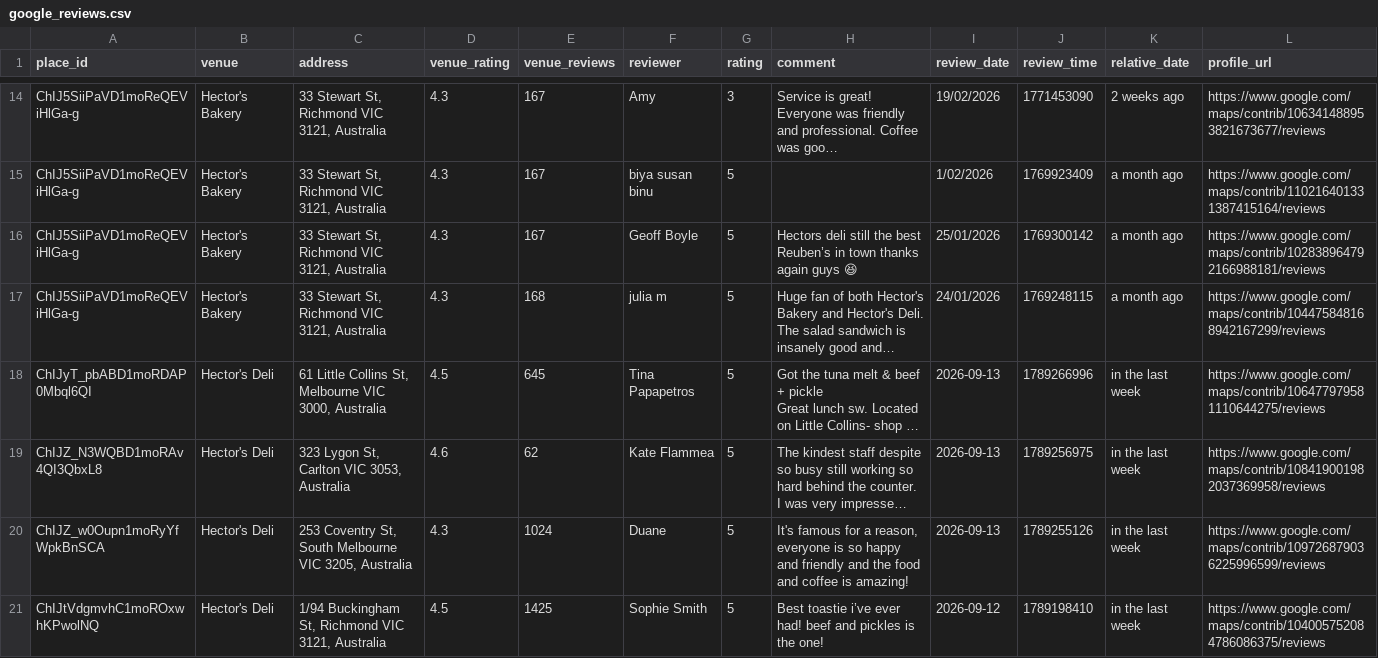
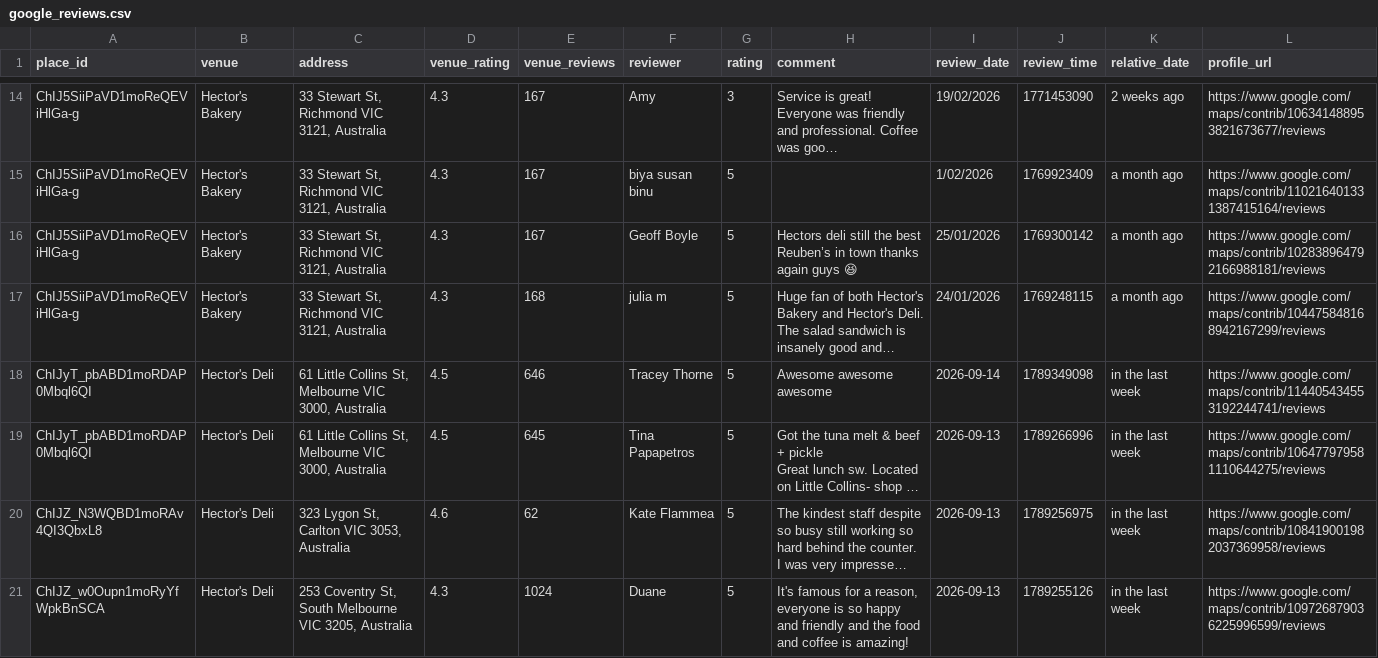
Before and after one commit to hecticanalysis-creator/hectic_review_dash, a CSV file: google_reviews.csv, drawn as a sheet; only a part is shown, gaps mark what is left out; the shorter side is filled out with more unchanged rows; long unchanged cells end in …; rows hold the shown columns only; the diff names each change by its address in the sheet, - before the commit and + after, or states it on an @@ line.

Commit message:
Update reviews — 2026-09-14 16:18

```diff
--- a/google_reviews.csv
+++ b/google_reviews.csv
+row 18: ChIJyT_pbABD1moRDAP0Mbql6QI | Hector's Deli | 61 Little Collins St, Melbourne VIC 3000, Australia | 4.5 | 646 | Tracey Thorne | 5 | Awesome awesome awesome | 2026-09-14 | 1789349098 | in the last week | https://www.google.com/maps/contrib/114405434553192244741/reviews
```
